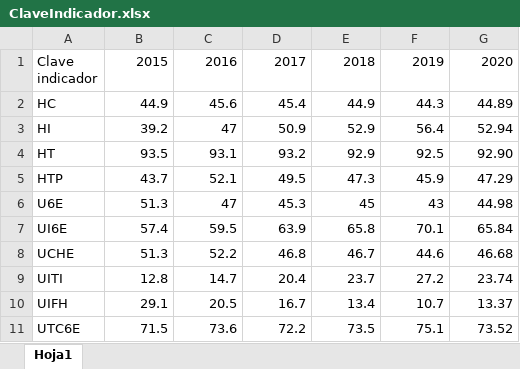
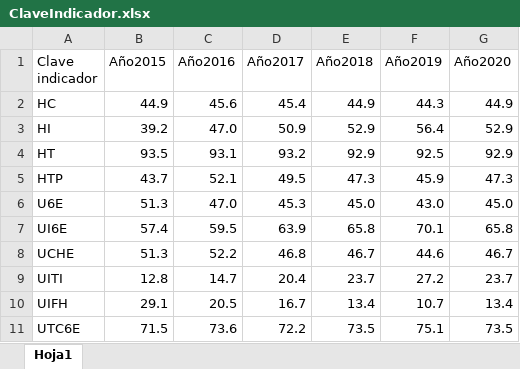
Before and after one commit to CesarVlad/UVEG, an Excel workbook: ClaveIndicador.xlsx, sheet Hoja1, drawn as a sheet; values as stored, in another font and other column widths than the file's, no borders; table styles not drawn; the diff names each change by its address in the sheet, - before the commit and + after, or states it on an @@ line.

Commit message:
Add files via upload

```diff
--- a/ClaveIndicador.xlsx (sheet Hoja1)
+++ b/ClaveIndicador.xlsx (sheet Hoja1)
-B1: 2015
+B1: Año2015
-C1: 2016
+C1: Año2016
-D1: 2017
+D1: Año2017
-E1: 2018
+E1: Año2018
-F1: 2019
+F1: Año2019
-G1: 2020
+G1: Año2020
-G2 (Año2020): 44.89
+G2 (Año2020): 44.9
-C3 (Año2016): 47
+C3 (Año2016): 47.0
-G3 (Año2020): 52.94
+G3 (Año2020): 52.9
-G4 (Año2020): 92.90
+G4 (Año2020): 92.9
-G5 (Año2020): 47.29
+G5 (Año2020): 47.3
-C6 (Año2016): 47
+C6 (Año2016): 47.0
-E6 (Año2018): 45
+E6 (Año2018): 45.0
-F6 (Año2019): 43
+F6 (Año2019): 43.0
-G6 (Año2020): 44.98
+G6 (Año2020): 45.0
-G7 (Año2020): 65.84
+G7 (Año2020): 65.8
-G8 (Año2020): 46.68
+G8 (Año2020): 46.7
-G9 (Año2020): 23.74
+G9 (Año2020): 23.7
-G10 (Año2020): 13.37
+G10 (Año2020): 13.4
-G11 (Año2020): 73.52
+G11 (Año2020): 73.5
```
